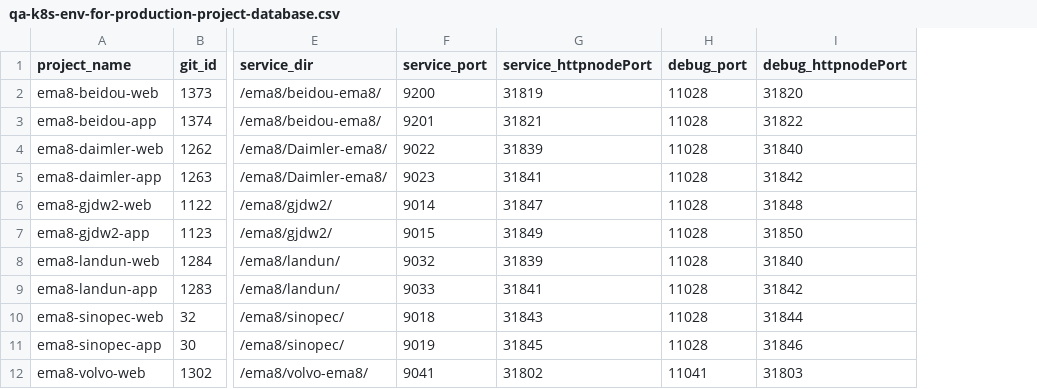
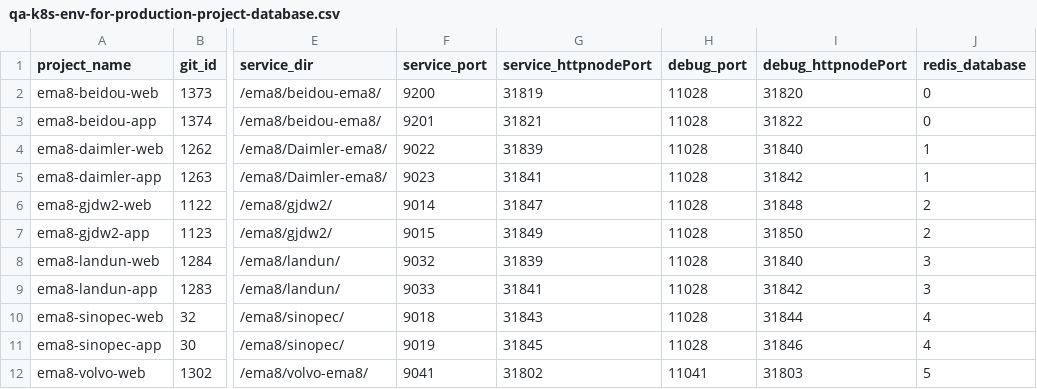
Before and after one commit to myjconan/qa-k8s-env-for-production-project, a CSV file: database/qa-k8s-env-for-production-project-database.csv, drawn as a sheet; only a part is shown, gaps mark what is left out; the diff names each change by its address in the sheet, - before the commit and + after, or states it on an @@ line.

```diff
--- a/database/qa-k8s-env-for-production-project-database.csv
+++ b/database/qa-k8s-env-for-production-project-database.csv
+column J (redis_database), rows 2-12: 0 | 0 | 1 | 1 | 2 | 2 | 3 | 3 | 4 | 4 | 5
```
Also changed, not shown: 3 other files.
